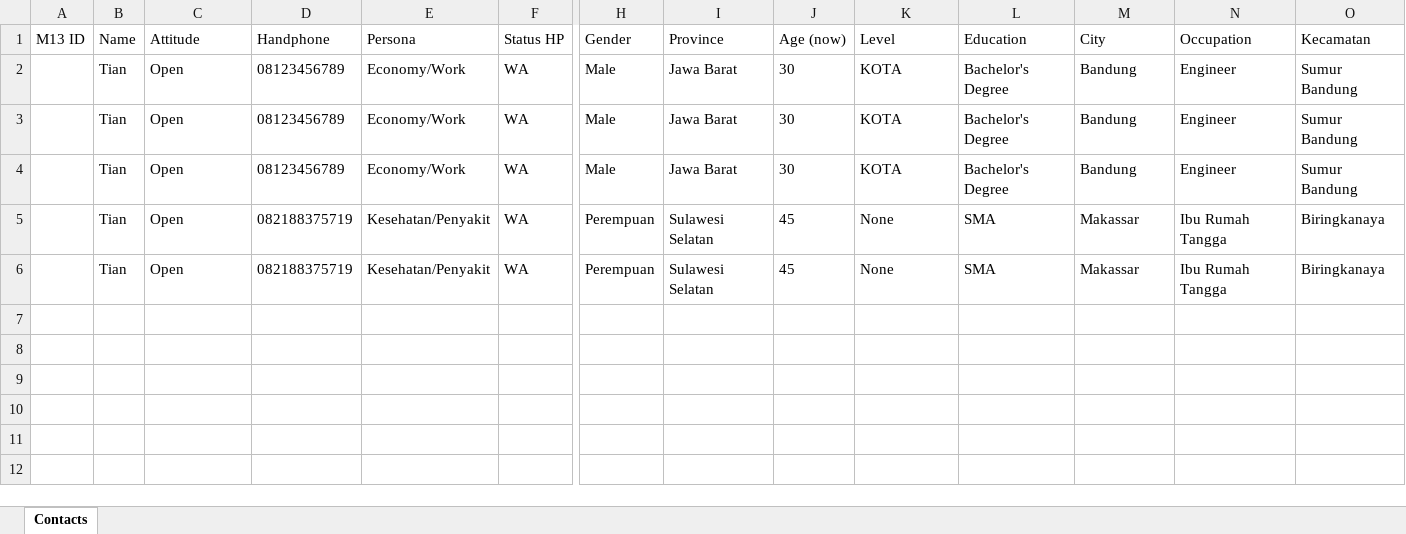
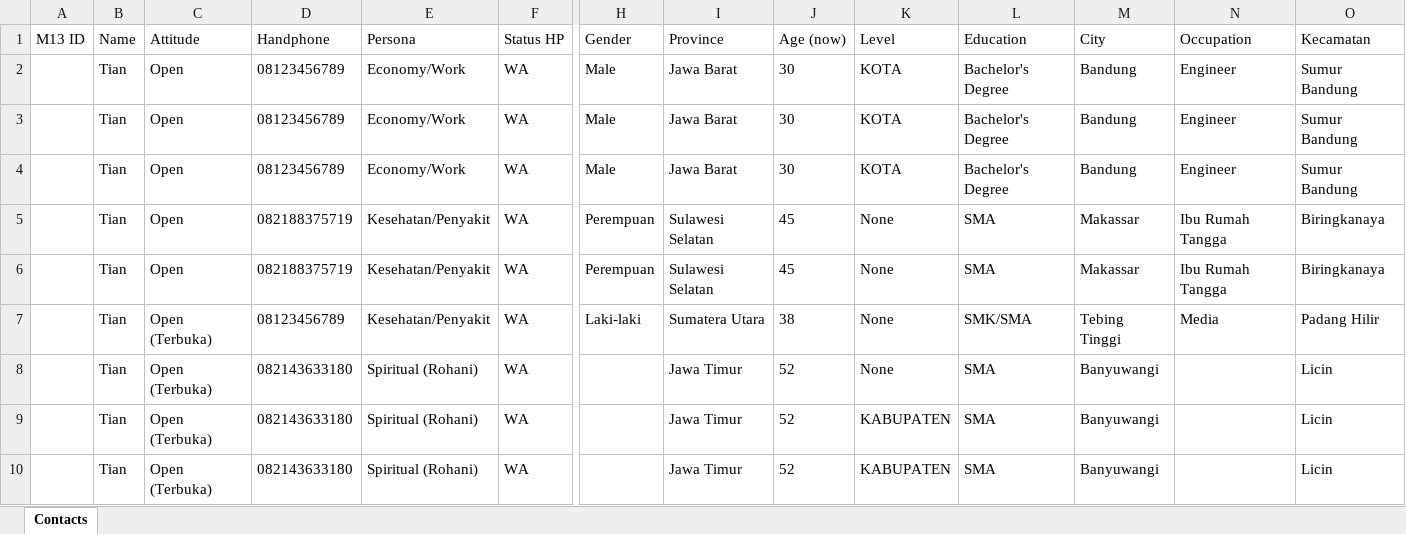
Before and after one commit to adelineclarissa/llm-summarization, an Excel workbook: mock_test.xlsx, sheet Contacts, drawn as a sheet; only a part is shown, gaps mark what is left out; values as stored, in another font and other column widths than the file's, no borders; rows hold the shown columns only; the diff names each change by its address in the sheet, - before the commit and + after, or states it on an @@ line.

```diff
--- a/mock_test.xlsx (sheet Contacts)
+++ b/mock_test.xlsx (sheet Contacts)
+row 7:  | Tian | Open (Terbuka) | 08123456789 | Kesehatan/Penyakit | WA | Laki-laki | Sumatera Utara | 38 | None | SMK/SMA | Tebing Tinggi | Media | Padang Hilir
+row 8:  | Tian | Open (Terbuka) | 082143633180 | Spiritual (Rohani) | WA |  | Jawa Timur | 52 | None | SMA | Banyuwangi |  | Licin
+row 9:  | Tian | Open (Terbuka) | 082143633180 | Spiritual (Rohani) | WA |  | Jawa Timur | 52 | KABUPATEN | SMA | Banyuwangi |  | Licin
+row 10:  | Tian | Open (Terbuka) | 082143633180 | Spiritual (Rohani) | WA |  | Jawa Timur | 52 | KABUPATEN | SMA | Banyuwangi |  | Licin
```
Also changed, not shown: 4 other files.
